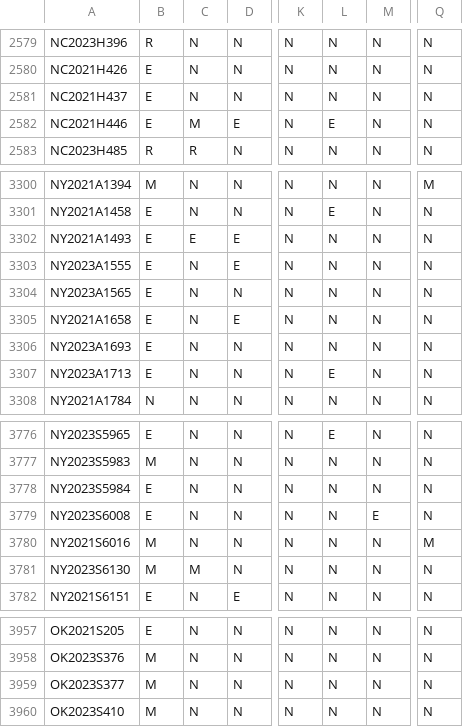
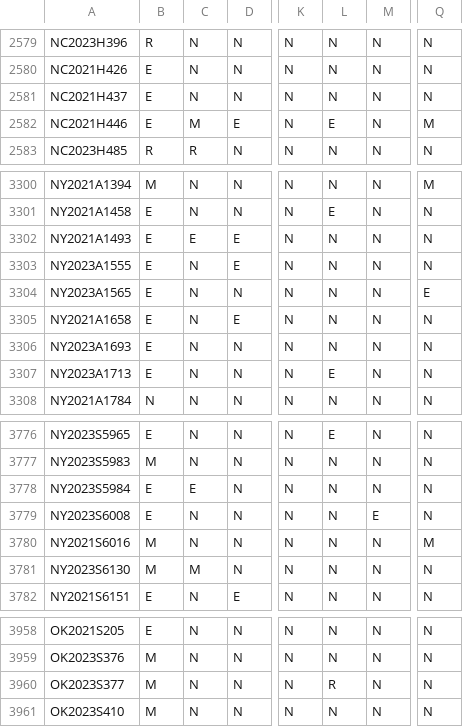
Before and after one commit to jloffredo2/state-elect-law-db, a CSV file: output/vrl_provisions.csv, drawn as a sheet; only a part is shown, gaps mark what is left out; addresses are those after the commit; the diff covers the shown part only; the diff names each change by its address in the sheet, - before the commit and + after, or states it on an @@ line.

```diff
--- a/output/vrl_provisions.csv
+++ b/output/vrl_provisions.csv
-Q2582: N
+Q2582: M
-Q3304: N
+Q3304: E
-C3778: N
+C3778: E
-L3960: N
+L3960: R
```
Also changed, not shown: 6 added rows and 8 edited cells elsewhere in this file, 5 other files.
